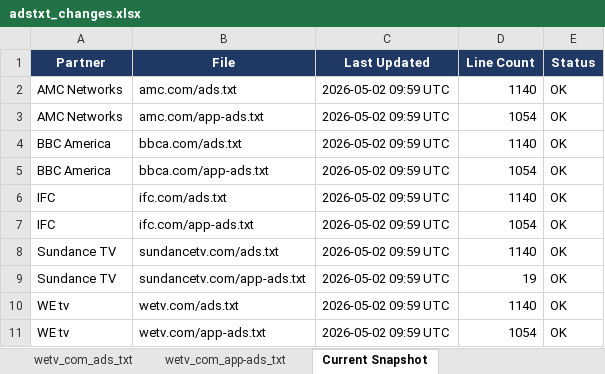
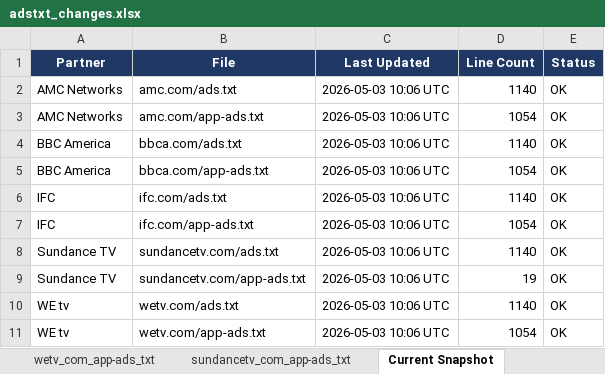
Before and after one commit to hazz3000/adstxt-monitor, an Excel workbook: adstxt_changes.xlsx, sheet Current Snapshot, drawn as a sheet; values as stored, in another font and other column widths than the file's, no borders; the diff names each change by its address in the sheet, - before the commit and + after, or states it on an @@ line.

Commit message:
chore: update snapshots 2026-05-03

```diff
--- a/adstxt_changes.xlsx (sheet Current Snapshot)
+++ b/adstxt_changes.xlsx (sheet Current Snapshot)
-C2:C11 (Last Updated): 2026-05-02 09:59 UTC
+C2:C11 (Last Updated): 2026-05-03 10:06 UTC
```
Also changed, not shown: sheet Change Log, other sheet tabs, 4 other files.
